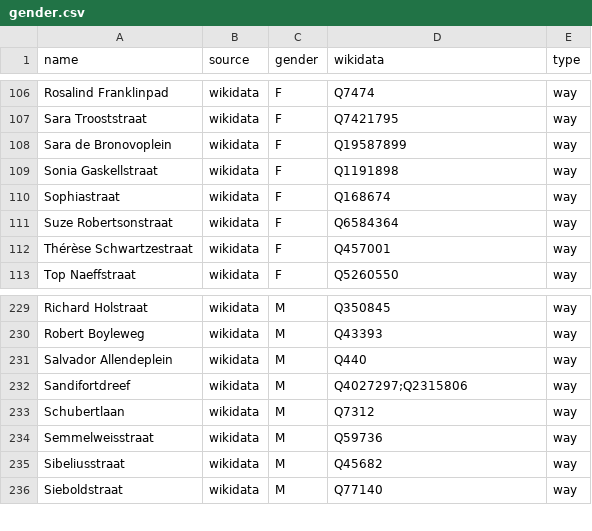
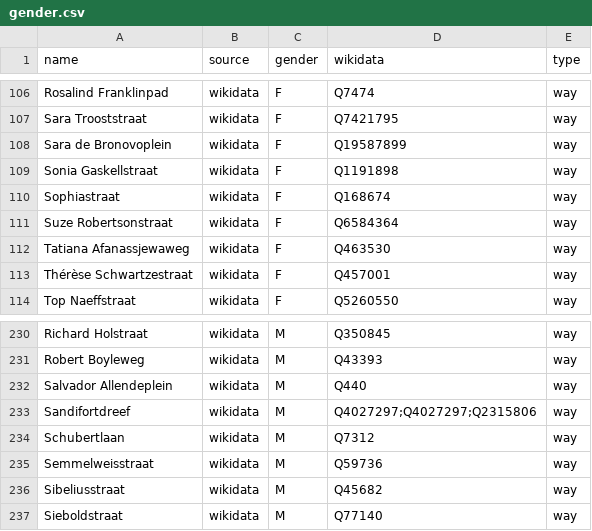
Before and after one commit to EqualStreetNames/equalstreetnames-leiden, a CSV file: data/gender.csv, drawn as a sheet; only a part is shown, gaps mark what is left out; addresses are those after the commit; the diff names each change by its address in the sheet, - before the commit and + after, or states it on an @@ line.

```diff
--- a/data/gender.csv
+++ b/data/gender.csv
+row 112: Tatiana Afanassjewaweg | wikidata | F | Q463530 | way
-D233 (wikidata): Q4027297;Q2315806
+D233 (wikidata): Q4027297;Q4027297;Q2315806
```
Also changed, not shown: data/other.csv, 2 other files.
